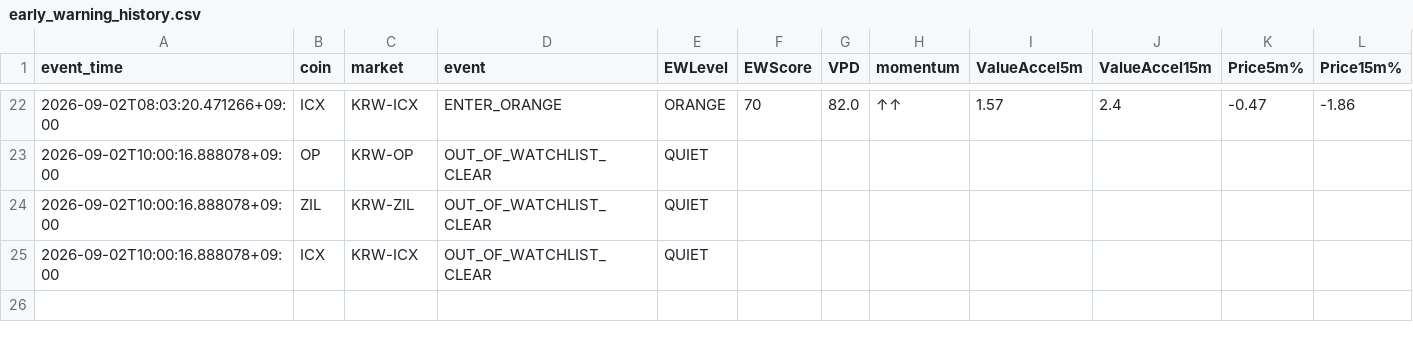
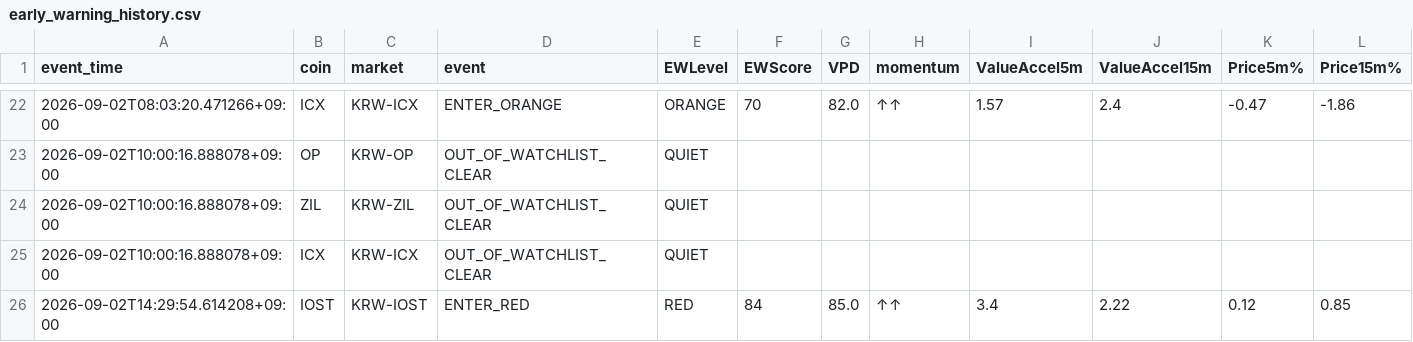
Before and after one commit to Henryrotaewon/VPD-Investment, a CSV file: data/early_warning_history.csv, drawn as a sheet; only a part is shown, gaps mark what is left out; rows hold the shown columns only; the diff names each change by its address in the sheet, - before the commit and + after, or states it on an @@ line.

```diff
--- a/data/early_warning_history.csv
+++ b/data/early_warning_history.csv
+row 26: 2026-09-02T14:29:54.614208+09:00 | IOST | KRW-IOST | ENTER_RED | RED | 84 | 85.0 | ↑↑ | 3.4 | 2.22 | 0.12 | 0.85
```
